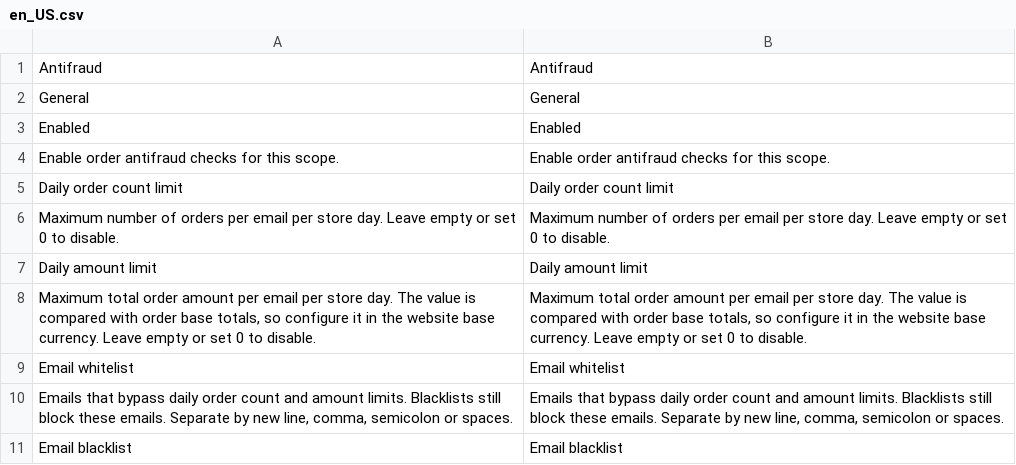
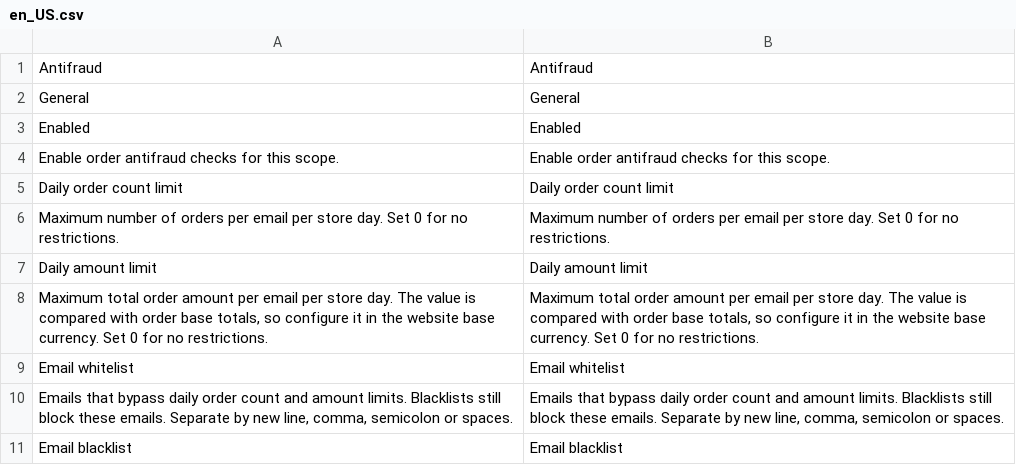
Before and after one commit to loid345/frodo, a CSV file: app/code/Frodo/Antifraud/i18n/en_US.csv, drawn as a sheet; only a part is shown.

```diff
--- a/app/code/Frodo/Antifraud/i18n/en_US.csv
+++ b/app/code/Frodo/Antifraud/i18n/en_US.csv
@@ -5,5 +5,5 @@
 "Daily order count limit","Daily order count limit"
-"Maximum number of orders per email per store day. Leave empty or set 0 to disable.","Maximum number of orders per email per store day. Leave empty or set 0 to disable."
+"Maximum number of orders per email per store day. Set 0 for no restrictions.","Maximum number of orders per email per store day. Set 0 for no restrictions."
 "Daily amount limit","Daily amount limit"
-"Maximum total order amount per email per store day. The value is compared with order base totals, so configure it in the website base currency. Leave empty or set 0 to disable.","Maximum total order amount per email per store day. The value is compared with order base totals, so configure it in the website base currency. Leave empty or set 0 to disable."
+"Maximum total order amount per email per store day. The value is compared with order base totals, so configure it in the website base currency. Set 0 for no restrictions.","Maximum total order amount per email per store day. The value is compared with order base totals, so configure it in the website base currency. Set 0 for no restrictions."
 "Email whitelist","Email whitelist"
```
Also changed, not shown: app/code/Frodo/Antifraud/i18n/ru_RU.csv, 5 other files.
